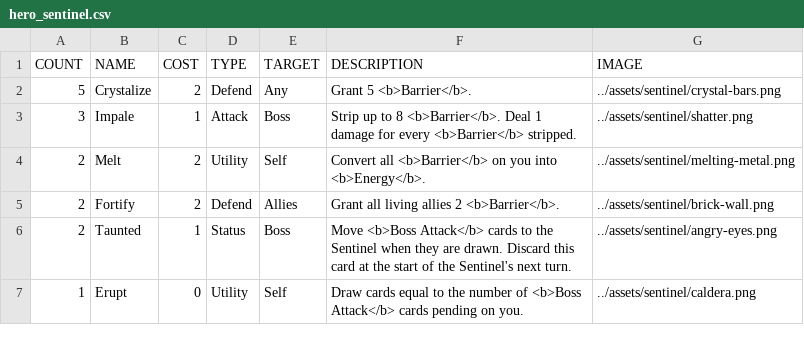
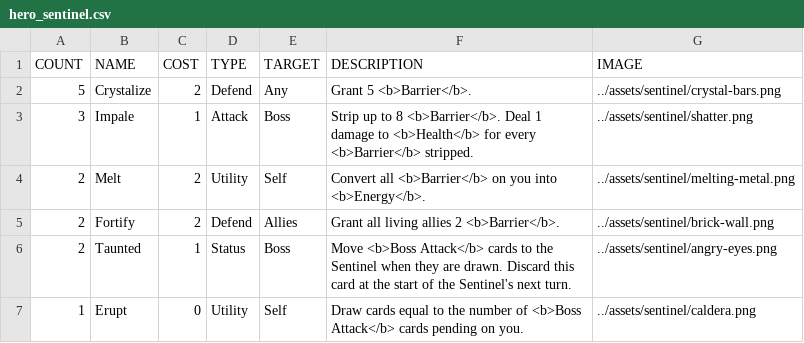
Before and after one commit to Streus/encounter, a CSV file: data/hero_sentinel.csv, drawn as a sheet.

Commit message:
clarify sentinel's impale only dealing damge to health after stripping barrier

```diff
--- a/data/hero_sentinel.csv
+++ b/data/hero_sentinel.csv
@@ -2,3 +2,3 @@ COUNT,NAME,COST,TYPE,TARGET,DESCRIPTION,IMAGE
 5,Crystalize,2,Defend,Any,Grant 5 <b>Barrier</b>.,../assets/sentinel/crystal-bars.png
-3,Impale,1,Attack,Boss,Strip up to 8 <b>Barrier</b>. Deal 1 damage for every <b>Barrier</b> stripped.,../assets/sentinel/shatter.png
+3,Impale,1,Attack,Boss,Strip up to 8 <b>Barrier</b>. Deal 1 damage to <b>Health</b> for every <b>Barrier</b> stripped.,../assets/sentinel/shatter.png
 2,Melt,2,Utility,Self,Convert all <b>Barrier</b> on you into <b>Energy</b>.,../assets/sentinel/melting-metal.png
```
Also changed, not shown: 1 other file.
